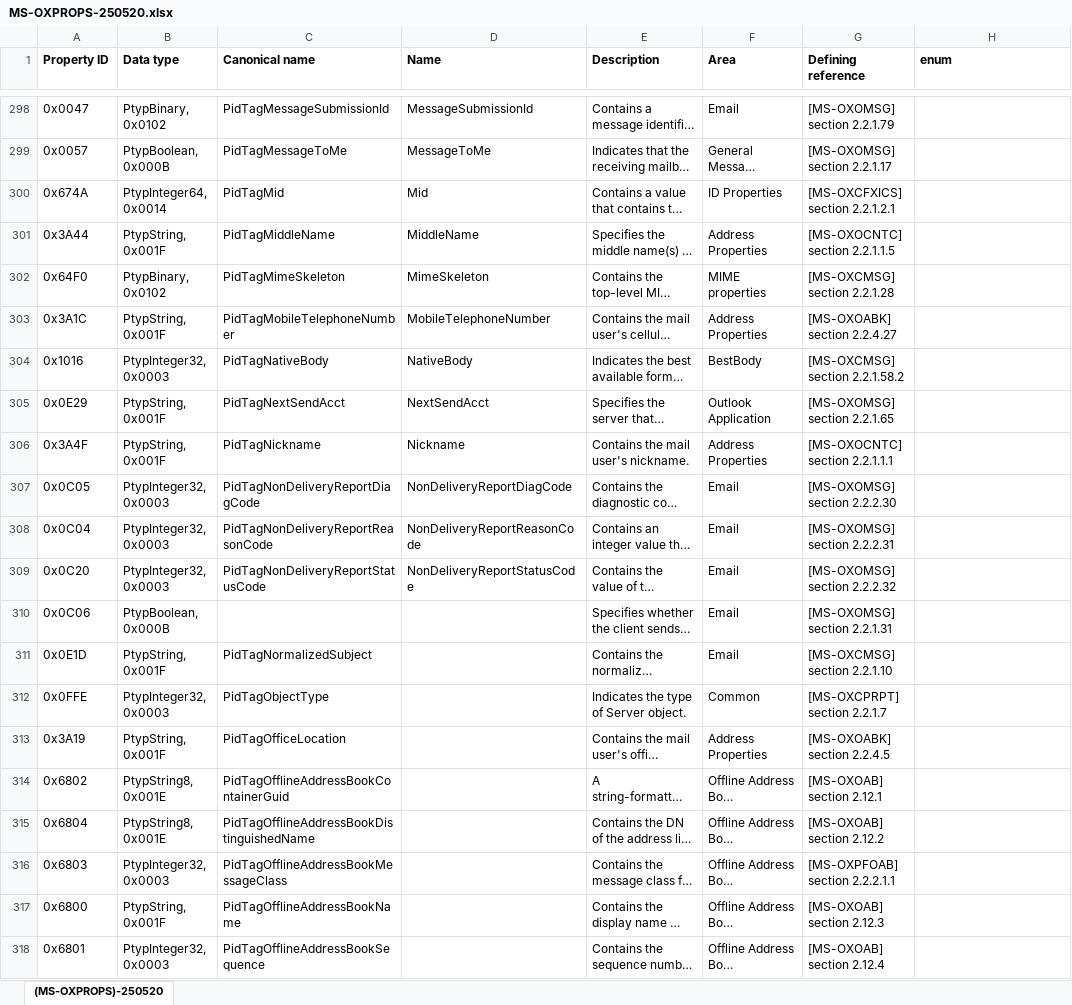
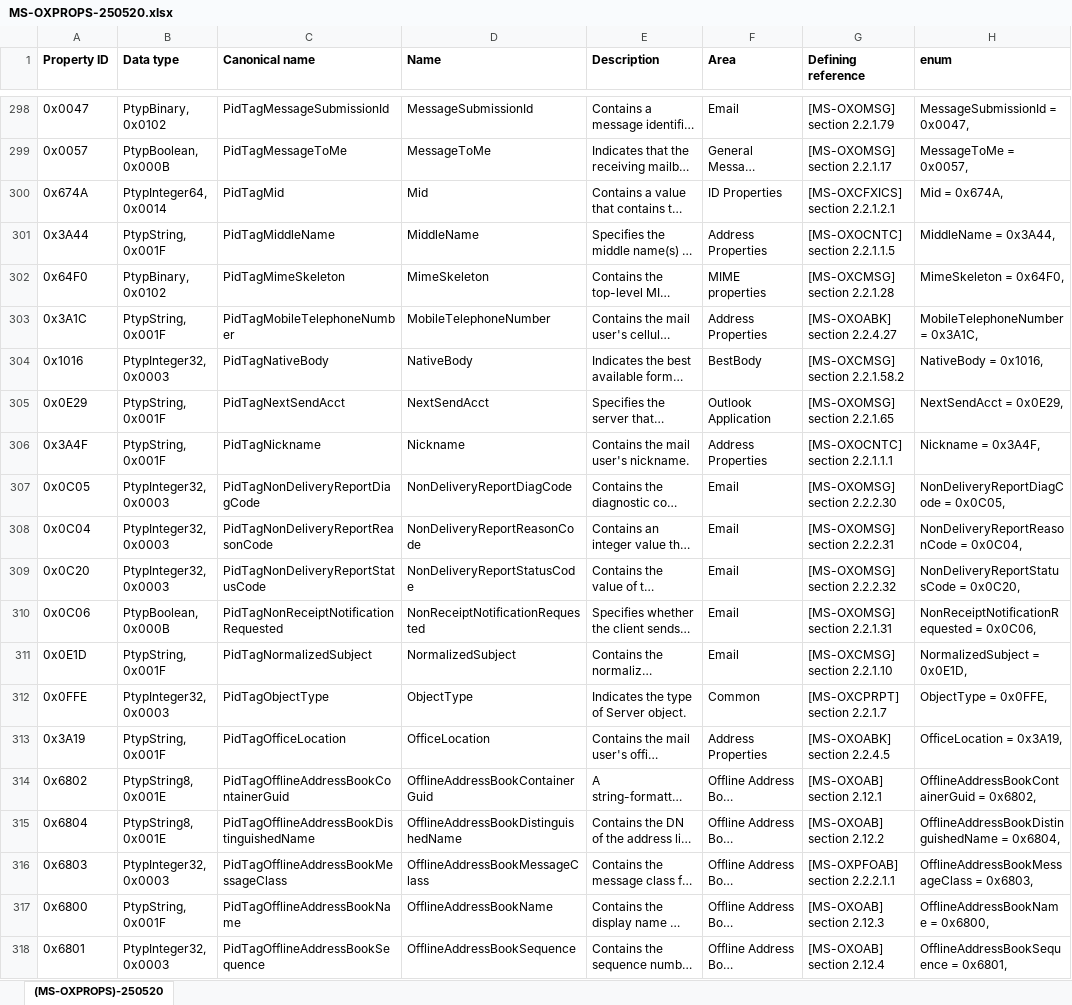
Before and after one commit to rayzinnz/pst-reader, an Excel workbook: src/dev/MS-OXPROPS-250520.xlsx, sheet (MS-OXPROPS)-250520, drawn as a sheet; only a part is shown, gaps mark what is left out; long unchanged cells end in …; values as stored, in another font and other column widths than the file's, no borders; the diff covers the shown part only; the diff names each change by its address in the sheet, - before the commit and + after, or states it on an @@ line.

```diff
--- a/src/dev/MS-OXPROPS-250520.xlsx (sheet (MS-OXPROPS)-250520)
+++ b/src/dev/MS-OXPROPS-250520.xlsx (sheet (MS-OXPROPS)-250520)
-H298 (enum): (empty)
+H298 (enum): MessageSubmissionId = 0x0047,
-H299 (enum): (empty)
+H299 (enum): MessageToMe = 0x0057,
-H300 (enum): (empty)
+H300 (enum): Mid = 0x674A,
-H301 (enum): (empty)
+H301 (enum): MiddleName = 0x3A44,
-H302 (enum): (empty)
+H302 (enum): MimeSkeleton = 0x64F0,
-H303 (enum): (empty)
+H303 (enum): MobileTelephoneNumber = 0x3A1C,
-H304 (enum): (empty)
+H304 (enum): NativeBody = 0x1016,
-H305 (enum): (empty)
+H305 (enum): NextSendAcct = 0x0E29,
-H306 (enum): (empty)
+H306 (enum): Nickname = 0x3A4F,
-H307 (enum): (empty)
+H307 (enum): NonDeliveryReportDiagCode = 0x0C05,
-H308 (enum): (empty)
+H308 (enum): NonDeliveryReportReasonCode = 0x0C04,
-H309 (enum): (empty)
+H309 (enum): NonDeliveryReportStatusCode = 0x0C20,
-C310 (Canonical name): (empty)
+C310 (Canonical name): PidTagNonReceiptNotificationRequested
-D310 (Name): (empty)
+D310 (Name): NonReceiptNotificationRequested
-H310 (enum): (empty)
+H310 (enum): NonReceiptNotificationRequested = 0x0C06,
-D311 (Name): (empty)
+D311 (Name): NormalizedSubject
-H311 (enum): (empty)
+H311 (enum): NormalizedSubject = 0x0E1D,
-D312 (Name): (empty)
+D312 (Name): ObjectType
-H312 (enum): (empty)
+H312 (enum): ObjectType = 0x0FFE,
-D313 (Name): (empty)
+D313 (Name): OfficeLocation
-H313 (enum): (empty)
+H313 (enum): OfficeLocation = 0x3A19,
-D314 (Name): (empty)
+D314 (Name): OfflineAddressBookContainerGuid
-H314 (enum): (empty)
+H314 (enum): OfflineAddressBookContainerGuid = 0x6802,
-D315 (Name): (empty)
+D315 (Name): OfflineAddressBookDistinguishedName
-H315 (enum): (empty)
+H315 (enum): OfflineAddressBookDistinguishedName = 0x6804,
-D316 (Name): (empty)
+D316 (Name): OfflineAddressBookMessageClass
-H316 (enum): (empty)
+H316 (enum): OfflineAddressBookMessageClass = 0x6803,
-D317 (Name): (empty)
+D317 (Name): OfflineAddressBookName
-H317 (enum): (empty)
+H317 (enum): OfflineAddressBookName = 0x6800,
-D318 (Name): (empty)
+D318 (Name): OfflineAddressBookSequence
-H318 (enum): (empty)
+H318 (enum): OfflineAddressBookSequence = 0x6801,
```
Also changed, not shown: 547 edited cells elsewhere in this sheet, 2 other files.
